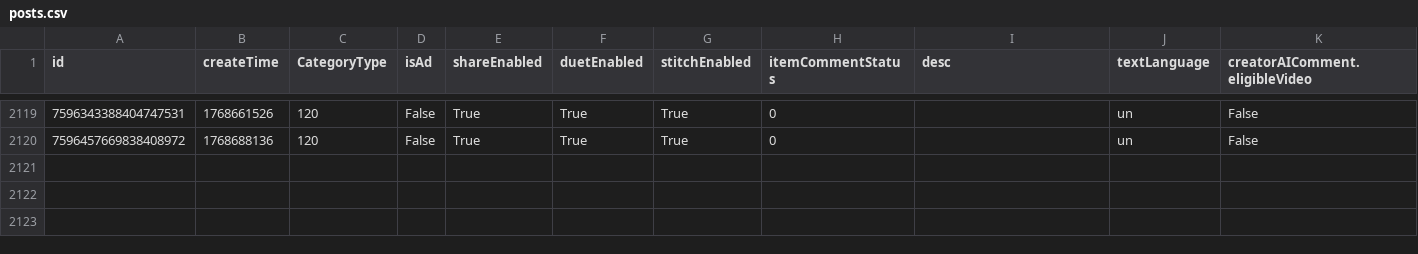
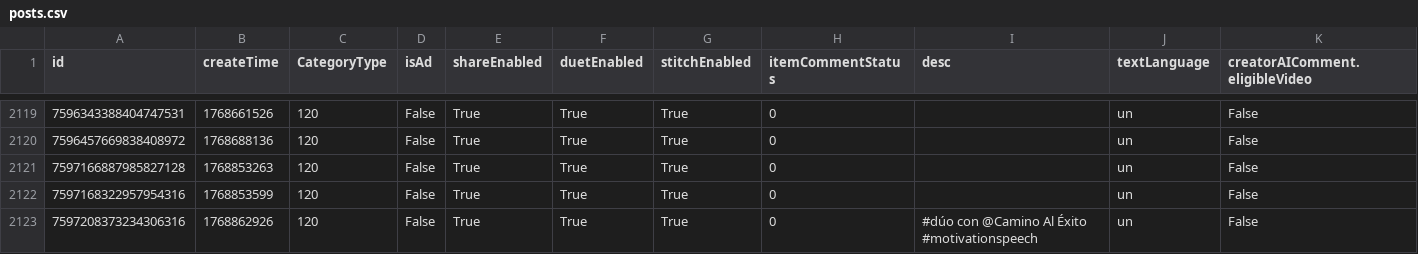
Before and after one commit to datosbolivia/bo-redes_sociales, a CSV file: tiktok/fuerzapatriotica/posts.csv, drawn as a sheet; only a part is shown, gaps mark what is left out; rows hold the shown columns only; the diff names each change by its address in the sheet, - before the commit and + after, or states it on an @@ line.

```diff
--- a/tiktok/fuerzapatriotica/posts.csv
+++ b/tiktok/fuerzapatriotica/posts.csv
+row 2121: 7597166887985827128 | 1768853263 | 120 | False | True | True | True | 0 |  | un | False
+row 2122: 7597168322957954316 | 1768853599 | 120 | False | True | True | True | 0 |  | un | False
+row 2123: 7597208373234306316 | 1768862926 | 120 | False | True | True | True | 0 | #dúo con @Camino Al Éxito #motivationspeech | un | False
```
Also changed, not shown: 3 other files.
